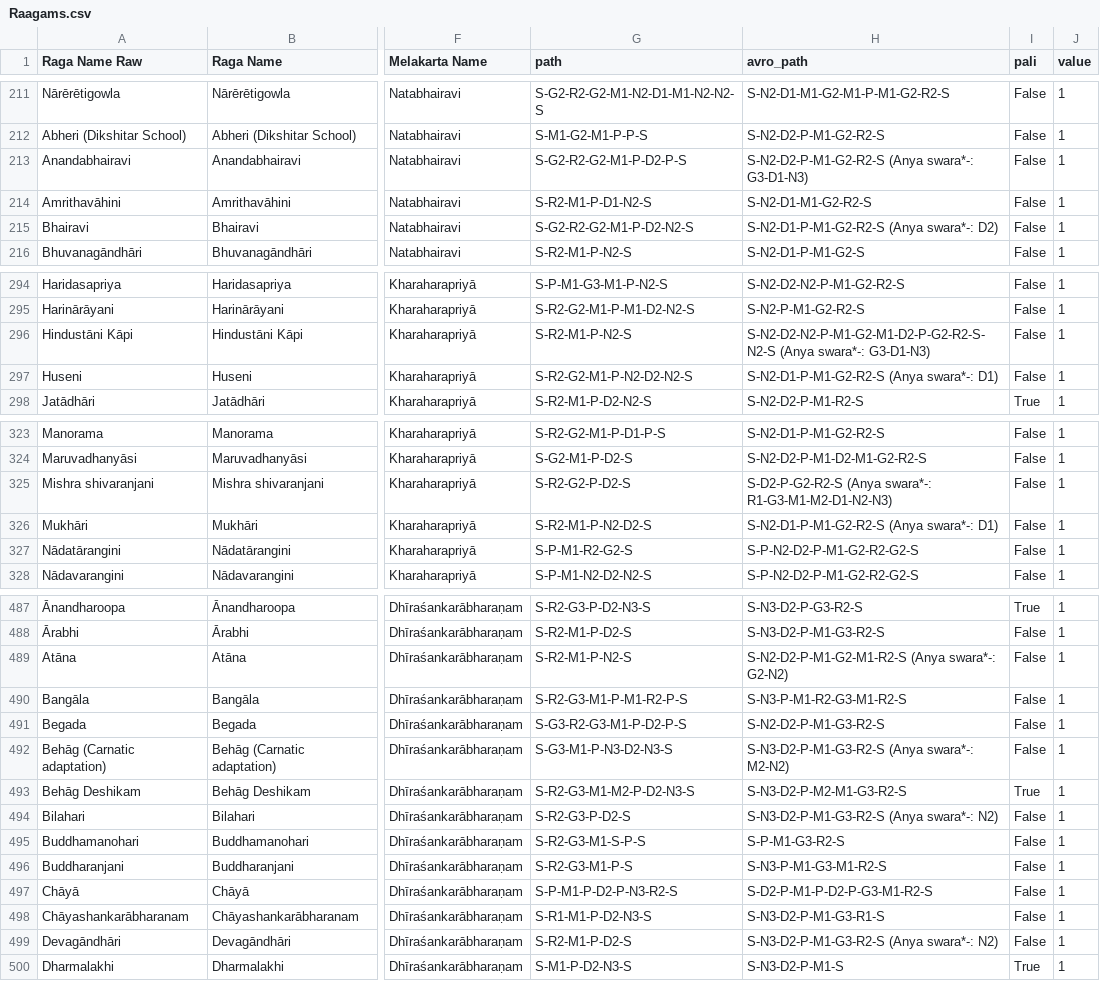
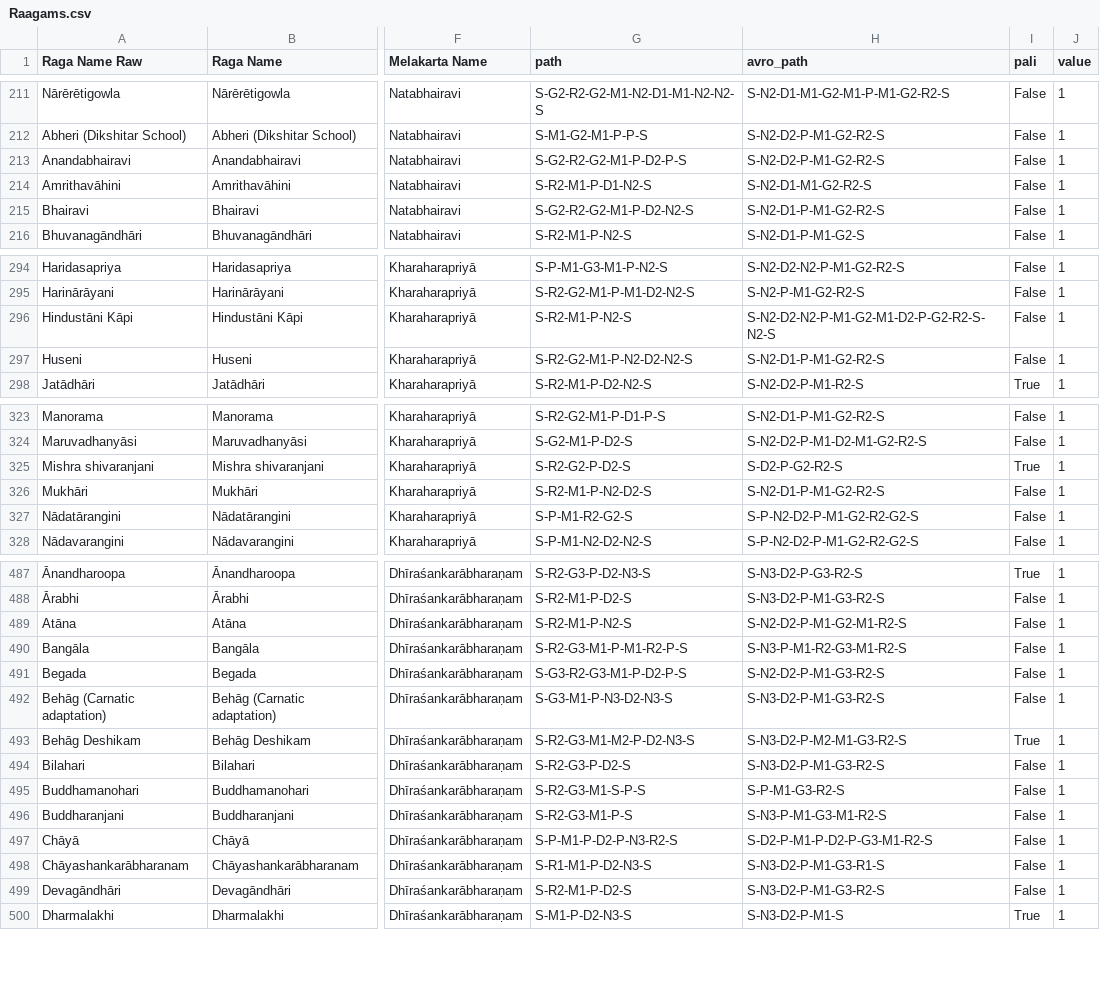
Before and after one commit to vishugp/CarnaticRagas, a CSV file: Data/Tabular/Raagams.csv, drawn as a sheet; only a part is shown, gaps mark what is left out; the diff covers the shown part only; the diff names each change by its address in the sheet, - before the commit and + after, or states it on an @@ line.

Commit message:
Cleaned csv and added border in table

```diff
--- a/Data/Tabular/Raagams.csv
+++ b/Data/Tabular/Raagams.csv
-H213 (avro_path): S-N2-D2-P-M1-G2-R2-S (Anya swara*-: G3-D1-N3)
+H213 (avro_path): S-N2-D2-P-M1-G2-R2-S
-H215 (avro_path): S-N2-D1-P-M1-G2-R2-S (Anya swara*-: D2)
+H215 (avro_path): S-N2-D1-P-M1-G2-R2-S
-H296 (avro_path): S-N2-D2-N2-P-M1-G2-M1-D2-P-G2-R2-S-N2-S (Anya swara*-: G3-D1-N3)
+H296 (avro_path): S-N2-D2-N2-P-M1-G2-M1-D2-P-G2-R2-S-N2-S
-H297 (avro_path): S-N2-D1-P-M1-G2-R2-S (Anya swara*-: D1)
+H297 (avro_path): S-N2-D1-P-M1-G2-R2-S
-H325 (avro_path): S-D2-P-G2-R2-S (Anya swara*-: R1-G3-M1-M2-D1-N2-N3)
+H325 (avro_path): S-D2-P-G2-R2-S
-I325 (pali): False
+I325 (pali): True
-H326 (avro_path): S-N2-D1-P-M1-G2-R2-S (Anya swara*-: D1)
+H326 (avro_path): S-N2-D1-P-M1-G2-R2-S
-H489 (avro_path): S-N2-D2-P-M1-G2-M1-R2-S (Anya swara*-: G2-N2)
+H489 (avro_path): S-N2-D2-P-M1-G2-M1-R2-S
-H492 (avro_path): S-N3-D2-P-M1-G3-R2-S (Anya swara*-: M2-N2)
+H492 (avro_path): S-N3-D2-P-M1-G3-R2-S
-H494 (avro_path): S-N3-D2-P-M1-G3-R2-S (Anya swara*-: N2)
+H494 (avro_path): S-N3-D2-P-M1-G3-R2-S
-H499 (avro_path): S-N3-D2-P-M1-G3-R2-S (Anya swara*-: N2)
+H499 (avro_path): S-N3-D2-P-M1-G3-R2-S
```
Also changed, not shown: 9 edited cells elsewhere in this file, 3 other files.
